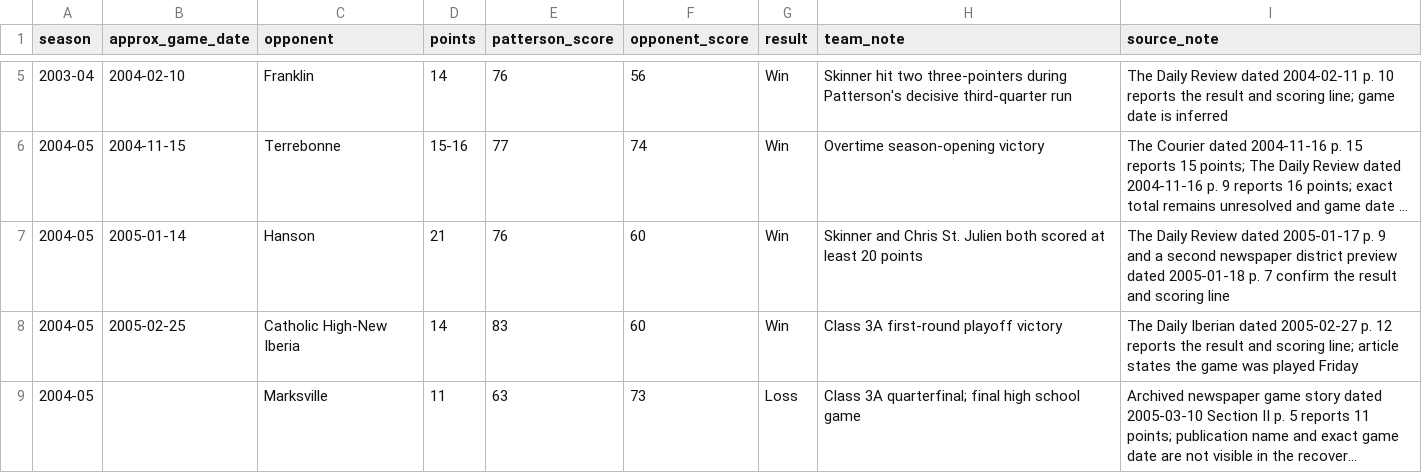
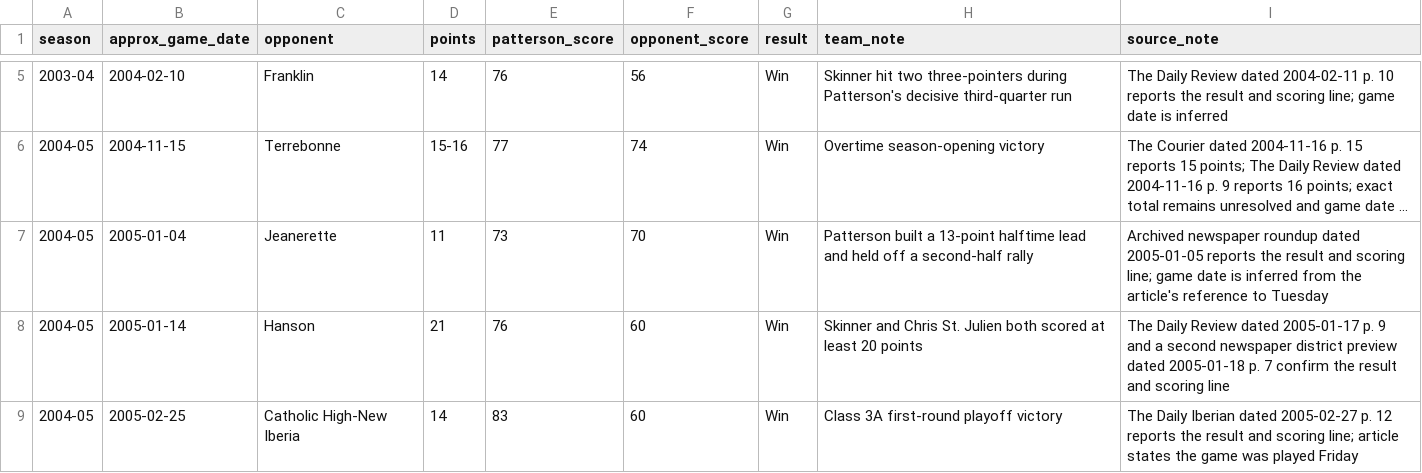
Before and after one commit to murphyskinner357-blip/Murphy-Skinner-Football, a CSV file: murphy-skinner-basketball-stats.csv, drawn as a sheet; only a part is shown, gaps mark what is left out; the shorter side is filled out with more unchanged rows; long unchanged cells end in …; the diff names each change by its address in the sheet, - before the commit and + after, or states it on an @@ line.

Commit message:
Add Skinner scoring from 2005 Jeanerette win

```diff
--- a/murphy-skinner-basketball-stats.csv
+++ b/murphy-skinner-basketball-stats.csv
+row 7: 2004-05 | 2005-01-04 | Jeanerette | 11 | 73 | 70 | Win | Patterson built a 13-point halftime lead and held off a second-half rally | Archived newspaper roundup dated 2005-01-05 reports the result and scoring line; game date is inferred from the article's reference to Tuesday
```
Also changed, not shown: 5 other files.
